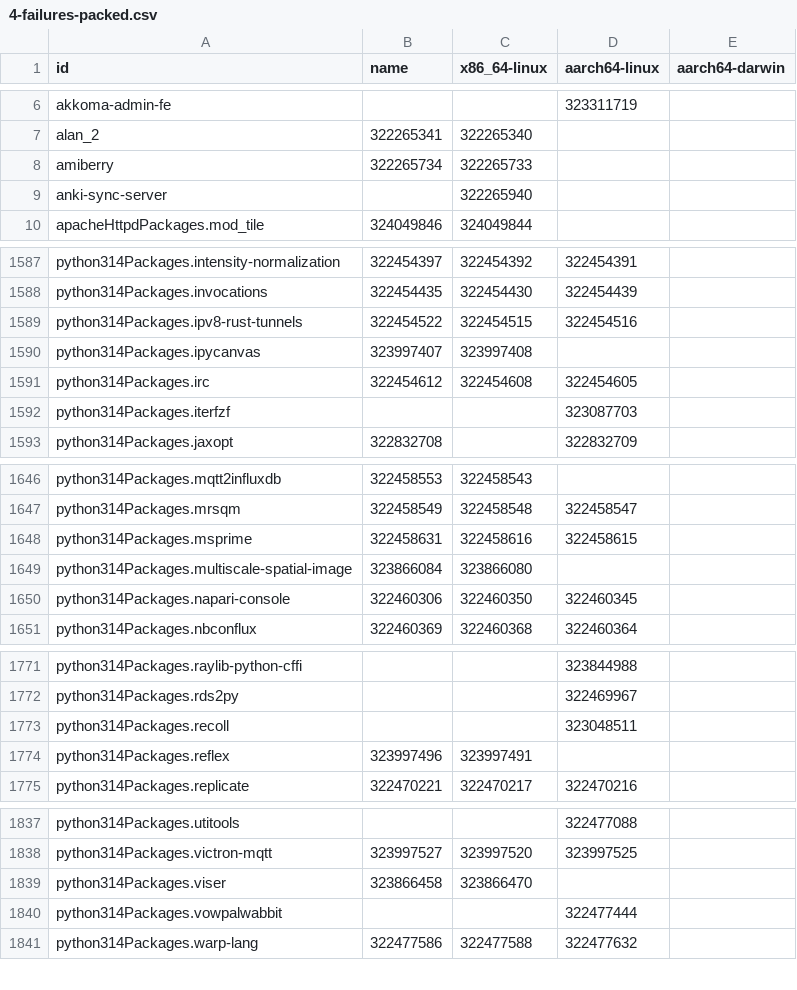
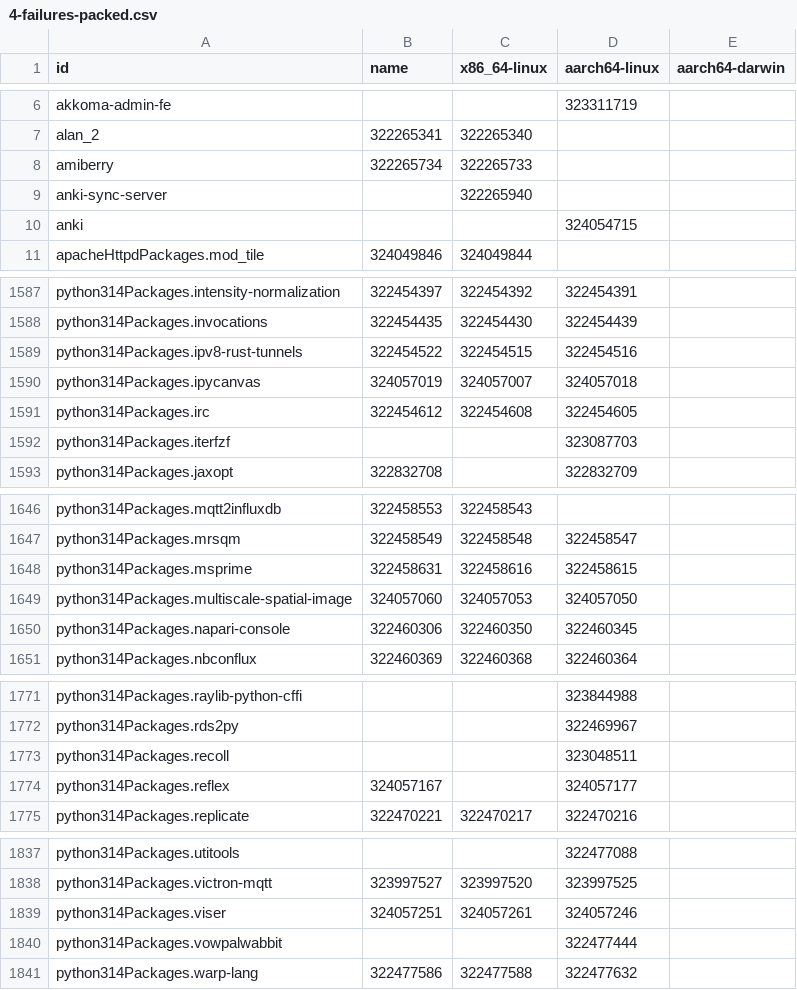
Before and after one commit to dtomvan/nixpkgs-failure-notify, a CSV file: results/4-failures-packed.csv, drawn as a sheet; only a part is shown, gaps mark what is left out; the diff covers the shown part only.

```diff
--- a/results/4-failures-packed.csv
+++ b/results/4-failures-packed.csv
@@ -9,2 +9,3 @@ amiberry,322265734,322265733,
 anki-sync-server,,322265940,
+anki,,,324054715
 apacheHttpdPackages.mod_tile,324049846,324049844,
@@ -1589,3 +1589,3 @@ python314Packages.invocations,322454435,322454430,322454439
 python314Packages.ipv8-rust-tunnels,322454522,322454515,322454516
-python314Packages.ipycanvas,323997407,323997408,
+python314Packages.ipycanvas,324057019,324057007,324057018
 python314Packages.irc,322454612,322454608,322454605
@@ -1648,3 +1648,3 @@ python314Packages.mrsqm,322458549,322458548,322458547
 python314Packages.msprime,322458631,322458616,322458615
-python314Packages.multiscale-spatial-image,323866084,323866080,
+python314Packages.multiscale-spatial-image,324057060,324057053,324057050
 python314Packages.napari-console,322460306,322460350,322460345
@@ -1773,3 +1773,3 @@ python314Packages.rds2py,,,322469967
 python314Packages.recoll,,,323048511
-python314Packages.reflex,323997496,323997491,
+python314Packages.reflex,324057167,,324057177
 python314Packages.replicate,322470221,322470217,322470216
@@ -1838,3 +1838,3 @@ python314Packages.utitools,,,322477088
 python314Packages.victron-mqtt,323997527,323997520,323997525
-python314Packages.viser,323866458,323866470,
+python314Packages.viser,324057251,324057261,324057246
 python314Packages.vowpalwabbit,,,322477444
```
Also changed, not shown: 2 added rows, 4 removed rows and 40 edited cells elsewhere in this file, 1 other file.
